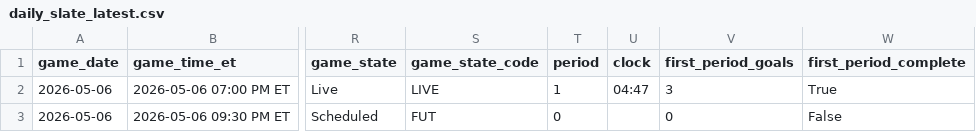
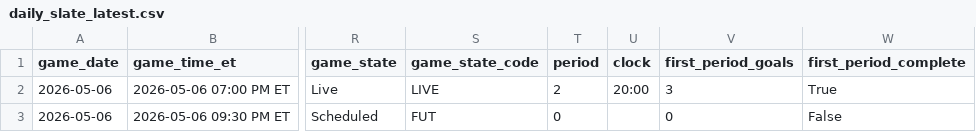
Before and after one commit to gauravgandhi01/first_period_stats, a CSV file: live/daily_slate_latest.csv, drawn as a sheet; only a part is shown, gaps mark what is left out; the diff names each change by its address in the sheet, - before the commit and + after, or states it on an @@ line.

Commit message:
auto: update firstperiodstats outputs for 2026-05-06 (2026-05-07 00:05:01 UTC)

```diff
--- a/live/daily_slate_latest.csv
+++ b/live/daily_slate_latest.csv
-T2 (period): 1
+T2 (period): 2
-U2 (clock): 04:47
+U2 (clock): 20:00
```
Also changed, not shown: 3 other files.
